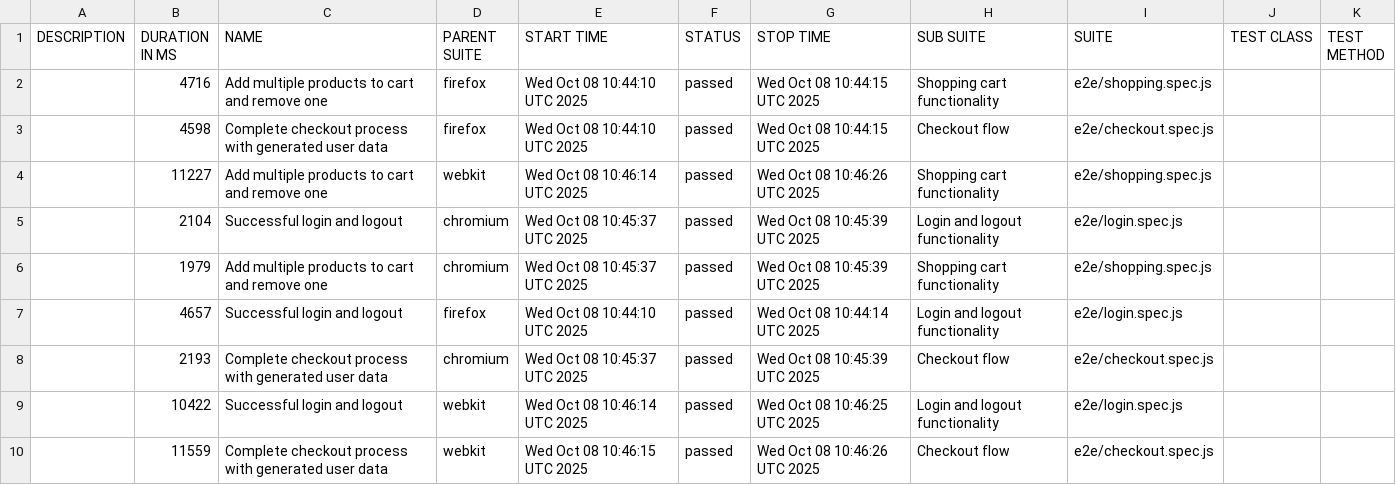
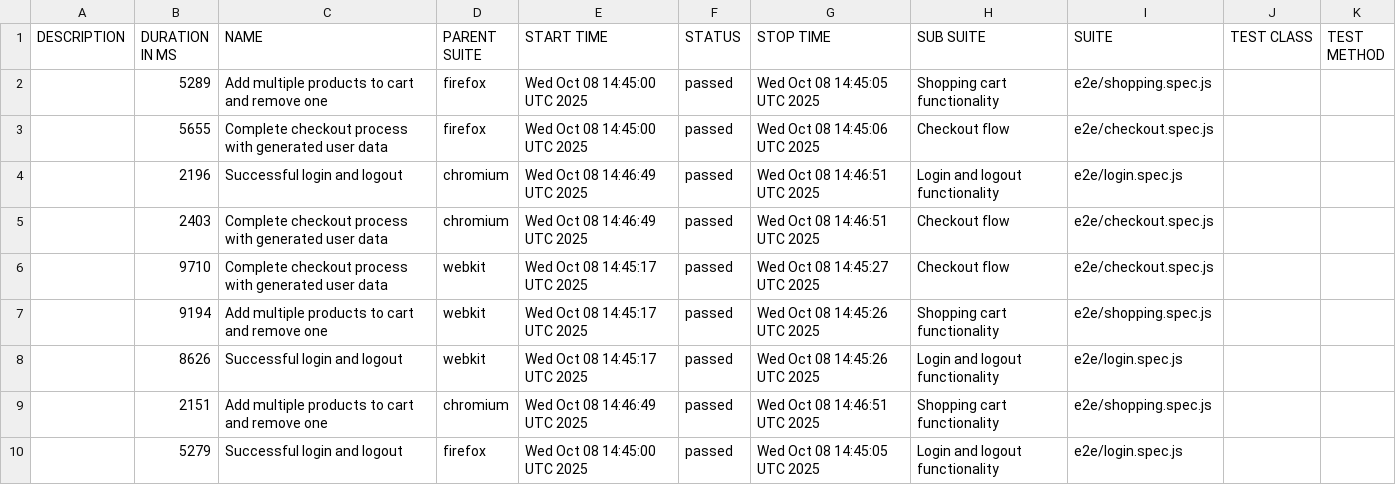
Before and after one commit to Polishevskyi/js_web, a CSV file: 10/data/suites.csv, drawn as a sheet.

```diff
--- a/10/data/suites.csv
+++ b/10/data/suites.csv
@@ -1,10 +1,10 @@
 "DESCRIPTION","DURATION IN MS","NAME","PARENT SUITE","START TIME","STATUS","STOP TIME","SUB SUITE","SUITE","TEST CLASS","TEST METHOD"
-"","4716","Add multiple products to cart and remove one","firefox","Wed Oct 08 10:44:10 UTC 2025","passed","Wed Oct 08 10:44:15 UTC 2025","Shopping cart functionality","e2e/shopping.spec.js","",""
-"","4598","Complete checkout process with generated user data","firefox","Wed Oct 08 10:44:10 UTC 2025","passed","Wed Oct 08 10:44:15 UTC 2025","Checkout flow","e2e/checkout.spec.js","",""
-"","11227","Add multiple products to cart and remove one","webkit","Wed Oct 08 10:46:14 UTC 2025","passed","Wed Oct 08 10:46:26 UTC 2025","Shopping cart functionality","e2e/shopping.spec.js","",""
-"","2104","Successful login and logout","chromium","Wed Oct 08 10:45:37 UTC 2025","passed","Wed Oct 08 10:45:39 UTC 2025","Login and logout functionality","e2e/login.spec.js","",""
-"","1979","Add multiple products to cart and remove one","chromium","Wed Oct 08 10:45:37 UTC 2025","passed","Wed Oct 08 10:45:39 UTC 2025","Shopping cart functionality","e2e/shopping.spec.js","",""
-"","4657","Successful login and logout","firefox","Wed Oct 08 10:44:10 UTC 2025","passed","Wed Oct 08 10:44:14 UTC 2025","Login and logout functionality","e2e/login.spec.js","",""
-"","2193","Complete checkout process with generated user data","chromium","Wed Oct 08 10:45:37 UTC 2025","passed","Wed Oct 08 10:45:39 UTC 2025","Checkout flow","e2e/checkout.spec.js","",""
-"","10422","Successful login and logout","webkit","Wed Oct 08 10:46:14 UTC 2025","passed","Wed Oct 08 10:46:25 UTC 2025","Login and logout functionality","e2e/login.spec.js","",""
-"","11559","Complete checkout process with generated user data","webkit","Wed Oct 08 10:46:15 UTC 2025","passed","Wed Oct 08 10:46:26 UTC 2025","Checkout flow","e2e/checkout.spec.js","",""
+"","5289","Add multiple products to cart and remove one","firefox","Wed Oct 08 14:45:00 UTC 2025","passed","Wed Oct 08 14:45:05 UTC 2025","Shopping cart functionality","e2e/shopping.spec.js","",""
+"","5655","Complete checkout process with generated user data","firefox","Wed Oct 08 14:45:00 UTC 2025","passed","Wed Oct 08 14:45:06 UTC 2025","Checkout flow","e2e/checkout.spec.js","",""
+"","2196","Successful login and logout","chromium","Wed Oct 08 14:46:49 UTC 2025","passed","Wed Oct 08 14:46:51 UTC 2025","Login and logout functionality","e2e/login.spec.js","",""
+"","2403","Complete checkout process with generated user data","chromium","Wed Oct 08 14:46:49 UTC 2025","passed","Wed Oct 08 14:46:51 UTC 2025","Checkout flow","e2e/checkout.spec.js","",""
+"","9710","Complete checkout process with generated user data","webkit","Wed Oct 08 14:45:17 UTC 2025","passed","Wed Oct 08 14:45:27 UTC 2025","Checkout flow","e2e/checkout.spec.js","",""
+"","9194","Add multiple products to cart and remove one","webkit","Wed Oct 08 14:45:17 UTC 2025","passed","Wed Oct 08 14:45:26 UTC 2025","Shopping cart functionality","e2e/shopping.spec.js","",""
+"","8626","Successful login and logout","webkit","Wed Oct 08 14:45:17 UTC 2025","passed","Wed Oct 08 14:45:26 UTC 2025","Login and logout functionality","e2e/login.spec.js","",""
+"","2151","Add multiple products to cart and remove one","chromium","Wed Oct 08 14:46:49 UTC 2025","passed","Wed Oct 08 14:46:51 UTC 2025","Shopping cart functionality","e2e/shopping.spec.js","",""
+"","5279","Successful login and logout","firefox","Wed Oct 08 14:45:00 UTC 2025","passed","Wed Oct 08 14:45:05 UTC 2025","Login and logout functionality","e2e/login.spec.js","",""
```
Also changed, not shown: 46 other files.
